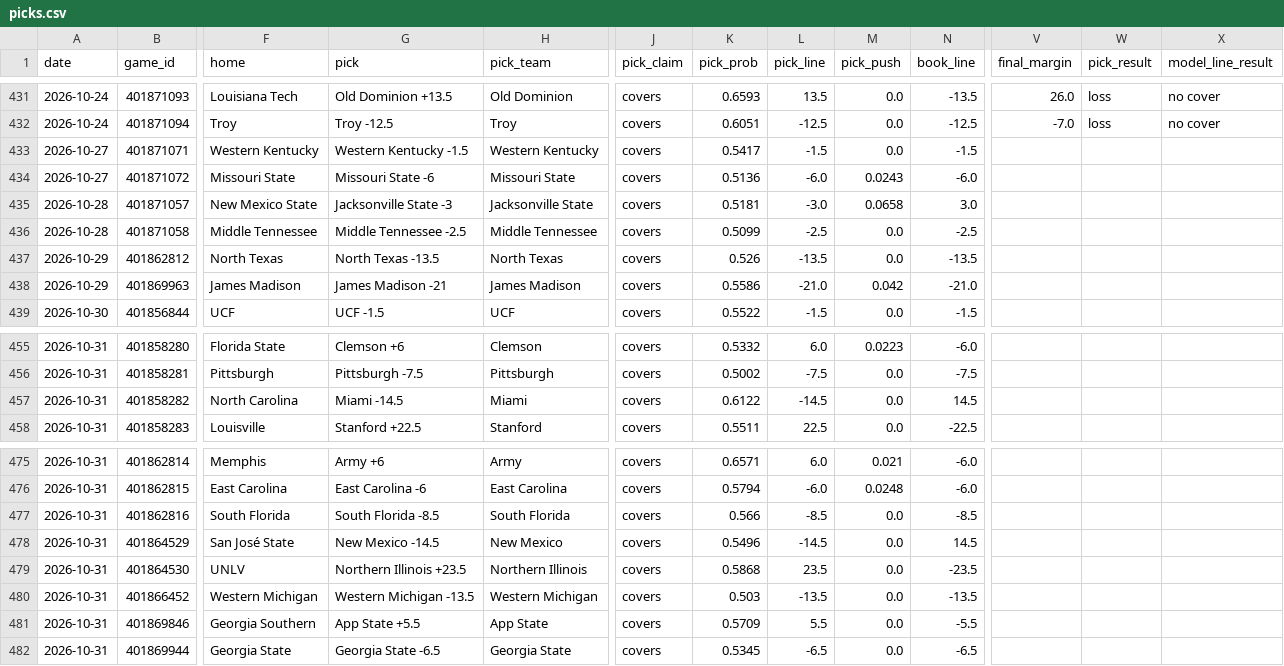
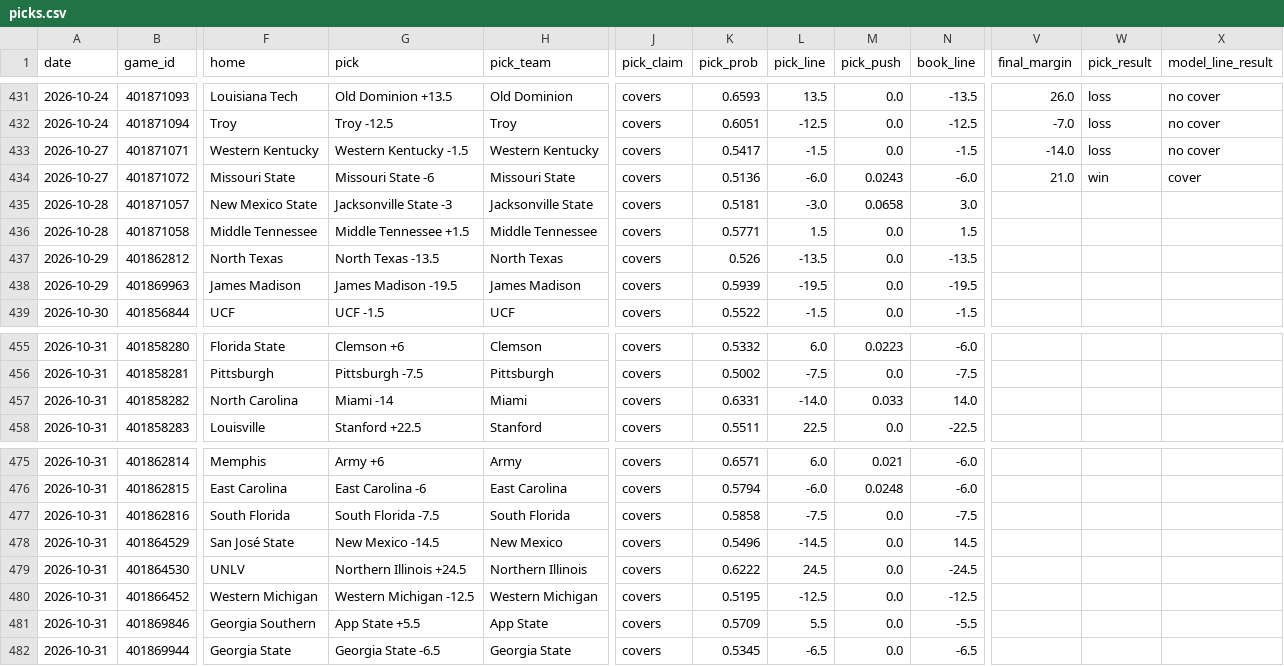
Before and after one commit to azcal/mbm-ncaaf, a CSV file: logs/picks.csv, drawn as a sheet; only a part is shown, gaps mark what is left out; the diff covers the shown part only; the diff names each change by its address in the sheet, - before the commit and + after, or states it on an @@ line.

```diff
--- a/logs/picks.csv
+++ b/logs/picks.csv
-V433 (final_margin): (empty)
+V433 (final_margin): -14.0
-W433 (pick_result): (empty)
+W433 (pick_result): loss
-X433 (model_line_result): (empty)
+X433 (model_line_result): no cover
-V434 (final_margin): (empty)
+V434 (final_margin): 21.0
-W434 (pick_result): (empty)
+W434 (pick_result): win
-X434 (model_line_result): (empty)
+X434 (model_line_result): cover
-G436 (pick): Middle Tennessee -2.5
+G436 (pick): Middle Tennessee +1.5
-K436 (pick_prob): 0.5099
+K436 (pick_prob): 0.5771
-L436 (pick_line): -2.5
+L436 (pick_line): 1.5
-N436 (book_line): -2.5
+N436 (book_line): 1.5
-G438 (pick): James Madison -21
+G438 (pick): James Madison -19.5
-K438 (pick_prob): 0.5586
+K438 (pick_prob): 0.5939
-L438 (pick_line): -21.0
+L438 (pick_line): -19.5
-M438 (pick_push): 0.042
+M438 (pick_push): 0.0
-N438 (book_line): -21.0
+N438 (book_line): -19.5
-G457 (pick): Miami -14.5
+G457 (pick): Miami -14
-K457 (pick_prob): 0.6122
+K457 (pick_prob): 0.6331
-L457 (pick_line): -14.5
+L457 (pick_line): -14.0
-M457 (pick_push): 0.0
+M457 (pick_push): 0.033
-N457 (book_line): 14.5
+N457 (book_line): 14.0
-G477 (pick): South Florida -8.5
+G477 (pick): South Florida -7.5
-K477 (pick_prob): 0.566
+K477 (pick_prob): 0.5858
-L477 (pick_line): -8.5
+L477 (pick_line): -7.5
-N477 (book_line): -8.5
+N477 (book_line): -7.5
-G479 (pick): Northern Illinois +23.5
+G479 (pick): Northern Illinois +24.5
-K479 (pick_prob): 0.5868
+K479 (pick_prob): 0.6222
-L479 (pick_line): 23.5
+L479 (pick_line): 24.5
-N479 (book_line): -23.5
+N479 (book_line): -24.5
-G480 (pick): Western Michigan -13.5
+G480 (pick): Western Michigan -12.5
-K480 (pick_prob): 0.503
+K480 (pick_prob): 0.5195
-L480 (pick_line): -13.5
+L480 (pick_line): -12.5
-N480 (book_line): -13.5
+N480 (book_line): -12.5
```
Also changed, not shown: 8 edited cells elsewhere in this file, logs/graded.csv, logs/predictions.csv, 2 other files.
